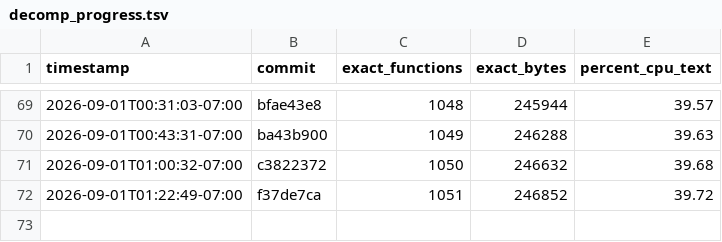
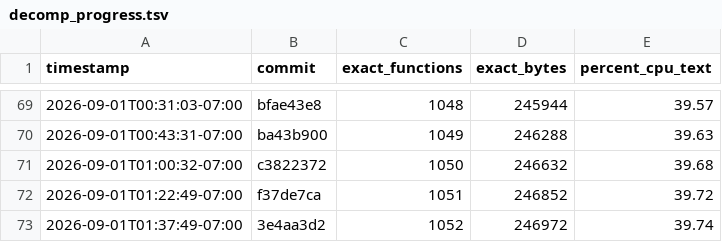
Before and after one commit to doctorjelly/podcruise, a TSV file: docs/decomp_progress.tsv, drawn as a sheet; only a part is shown, gaps mark what is left out.

```diff
--- a/docs/decomp_progress.tsv
+++ b/docs/decomp_progress.tsv
@@ -72 +72,2 @@ timestamp	commit	exact_functions	exact_bytes	percent_cpu_text
 2026-09-01T01:22:49-07:00	f37de7ca	1051	246852	39.72
+2026-09-01T01:37:49-07:00	3e4aa3d2	1052	246972	39.74
```
Also changed, not shown: docs/function_token_log.tsv, 1 other file.
